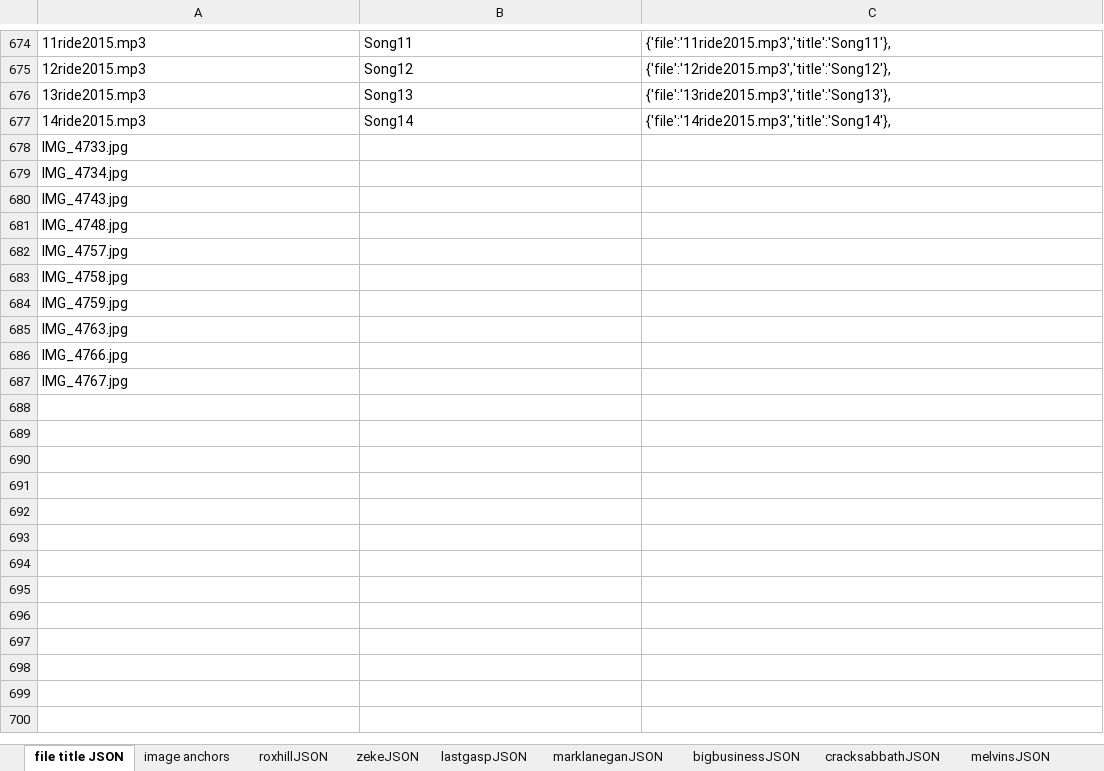
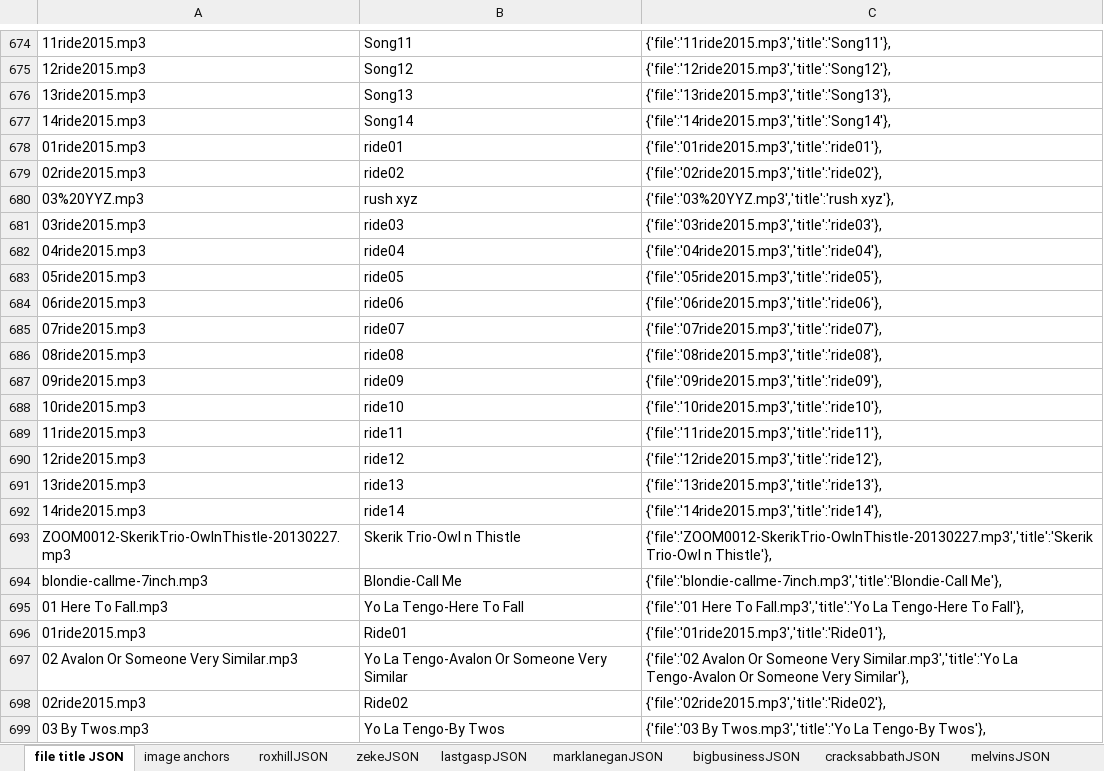
Before and after one commit to jimarasim/nodeDevelopment, an Excel workbook: stuffedanimalwar.com/scratch.xlsx, sheet file title JSON, drawn as a sheet; only a part is shown, gaps mark what is left out; values as stored, in another font and other column widths than the file's, no borders; removed rows and columns are numbered as before the commit, all else as after; the diff covers the shown part only; the diff names each change by its address in the sheet, - before the commit and + after, or states it on an @@ line.

```diff
--- a/stuffedanimalwar.com/scratch.xlsx (sheet file title JSON)
+++ b/stuffedanimalwar.com/scratch.xlsx (sheet file title JSON)
-row 678: IMG_4733.jpg
-row 679: IMG_4734.jpg
-row 680: IMG_4743.jpg
-row 681: IMG_4748.jpg
-row 682: IMG_4757.jpg
-row 683: IMG_4758.jpg
-row 684: IMG_4759.jpg
-row 685: IMG_4763.jpg
-row 686: IMG_4766.jpg
-row 687: IMG_4767.jpg
+row 678: 01ride2015.mp3 | ride01 | {'file':'01ride2015.mp3','title':'ride01'},
+row 679: 02ride2015.mp3 | ride02 | {'file':'02ride2015.mp3','title':'ride02'},
+row 680: 03%20YYZ.mp3 | rush xyz | {'file':'03%20YYZ.mp3','title':'rush xyz'},
+row 681: 03ride2015.mp3 | ride03 | {'file':'03ride2015.mp3','title':'ride03'},
+row 682: 04ride2015.mp3 | ride04 | {'file':'04ride2015.mp3','title':'ride04'},
+row 683: 05ride2015.mp3 | ride05 | {'file':'05ride2015.mp3','title':'ride05'},
+row 684: 06ride2015.mp3 | ride06 | {'file':'06ride2015.mp3','title':'ride06'},
+row 685: 07ride2015.mp3 | ride07 | {'file':'07ride2015.mp3','title':'ride07'},
+row 686: 08ride2015.mp3 | ride08 | {'file':'08ride2015.mp3','title':'ride08'},
+row 687: 09ride2015.mp3 | ride09 | {'file':'09ride2015.mp3','title':'ride09'},
+row 688: 10ride2015.mp3 | ride10 | {'file':'10ride2015.mp3','title':'ride10'},
+row 689: 11ride2015.mp3 | ride11 | {'file':'11ride2015.mp3','title':'ride11'},
+row 690: 12ride2015.mp3 | ride12 | {'file':'12ride2015.mp3','title':'ride12'},
+row 691: 13ride2015.mp3 | ride13 | {'file':'13ride2015.mp3','title':'ride13'},
+row 692: 14ride2015.mp3 | ride14 | {'file':'14ride2015.mp3','title':'ride14'},
+row 693: ZOOM0012-SkerikTrio-OwlnThistle-20130227.mp3 | Skerik Trio-Owl n Thistle | {'file':'ZOOM0012-SkerikTrio-OwlnThistle-20130227.mp3','title':'Skerik Trio-Owl n Thistle'},
+row 694: blondie-callme-7inch.mp3 | Blondie-Call Me | {'file':'blondie-callme-7inch.mp3','title':'Blondie-Call Me'},
+row 695: 01 Here To Fall.mp3 | Yo La Tengo-Here To Fall | {'file':'01 Here To Fall.mp3','title':'Yo La Tengo-Here To Fall'},
+row 696: 01ride2015.mp3 | Ride01 | {'file':'01ride2015.mp3','title':'Ride01'},
+row 697: 02 Avalon Or Someone Very Similar.mp3 | Yo La Tengo-Avalon Or Someone Very Similar | {'file':'02 Avalon Or Someone Very Similar.mp3','title':'Yo La Tengo-Avalon Or Someone Very Similar'},
+row 698: 02ride2015.mp3 | Ride02 | {'file':'02ride2015.mp3','title':'Ride02'},
+row 699: 03 By Twos.mp3 | Yo La Tengo-By Twos | {'file':'03 By Twos.mp3','title':'Yo La Tengo-By Twos'},
```
Also changed, not shown: 21 added rows elsewhere in this sheet, 19 other files.
